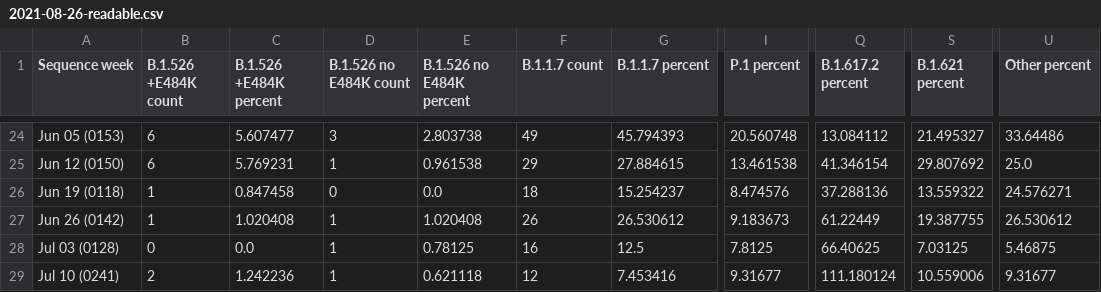
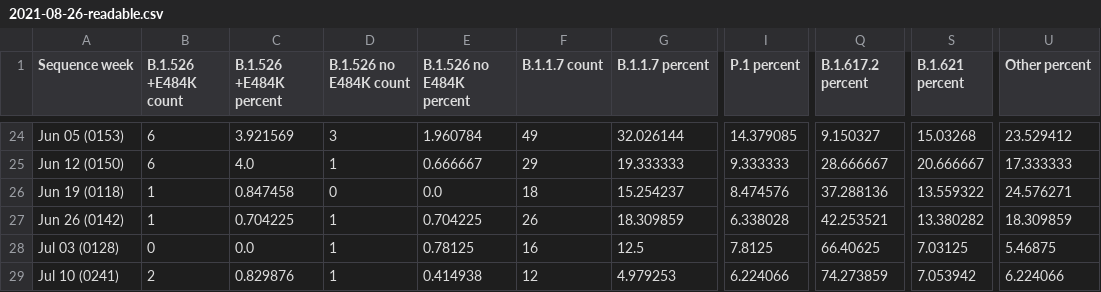
Before and after one commit to BWMosher/coronavirus-data, a CSV file: variants/history/2021-08-26-readable.csv, drawn as a sheet; only a part is shown, gaps mark what is left out; the diff covers the shown part only; the diff names each change by its address in the sheet, - before the commit and + after, or states it on an @@ line.

```diff
--- a/variants/history/2021-08-26-readable.csv
+++ b/variants/history/2021-08-26-readable.csv
-C24 (B.1.526 +E484K percent): 5.607477
+C24 (B.1.526 +E484K percent): 3.921569
-E24 (B.1.526 no E484K percent): 2.803738
+E24 (B.1.526 no E484K percent): 1.960784
-G24 (B.1.1.7 percent): 45.794393
+G24 (B.1.1.7 percent): 32.026144
-I24 (P.1 percent): 20.560748
+I24 (P.1 percent): 14.379085
-Q24 (B.1.617.2 percent): 13.084112
+Q24 (B.1.617.2 percent): 9.150327
-S24 (B.1.621 percent): 21.495327
+S24 (B.1.621 percent): 15.03268
-U24 (Other percent): 33.64486
+U24 (Other percent): 23.529412
-C25 (B.1.526 +E484K percent): 5.769231
+C25 (B.1.526 +E484K percent): 4.0
-E25 (B.1.526 no E484K percent): 0.961538
+E25 (B.1.526 no E484K percent): 0.666667
-G25 (B.1.1.7 percent): 27.884615
+G25 (B.1.1.7 percent): 19.333333
-I25 (P.1 percent): 13.461538
+I25 (P.1 percent): 9.333333
-Q25 (B.1.617.2 percent): 41.346154
+Q25 (B.1.617.2 percent): 28.666667
-S25 (B.1.621 percent): 29.807692
+S25 (B.1.621 percent): 20.666667
-U25 (Other percent): 25.0
+U25 (Other percent): 17.333333
-C27 (B.1.526 +E484K percent): 1.020408
+C27 (B.1.526 +E484K percent): 0.704225
-E27 (B.1.526 no E484K percent): 1.020408
+E27 (B.1.526 no E484K percent): 0.704225
-G27 (B.1.1.7 percent): 26.530612
+G27 (B.1.1.7 percent): 18.309859
-I27 (P.1 percent): 9.183673
+I27 (P.1 percent): 6.338028
-Q27 (B.1.617.2 percent): 61.22449
+Q27 (B.1.617.2 percent): 42.253521
-S27 (B.1.621 percent): 19.387755
+S27 (B.1.621 percent): 13.380282
-U27 (Other percent): 26.530612
+U27 (Other percent): 18.309859
-C29 (B.1.526 +E484K percent): 1.242236
+C29 (B.1.526 +E484K percent): 0.829876
-E29 (B.1.526 no E484K percent): 0.621118
+E29 (B.1.526 no E484K percent): 0.414938
-G29 (B.1.1.7 percent): 7.453416
+G29 (B.1.1.7 percent): 4.979253
-I29 (P.1 percent): 9.31677
+I29 (P.1 percent): 6.224066
-Q29 (B.1.617.2 percent): 111.180124
+Q29 (B.1.617.2 percent): 74.273859
-S29 (B.1.621 percent): 10.559006
+S29 (B.1.621 percent): 7.053942
-U29 (Other percent): 9.31677
+U29 (Other percent): 6.224066
```
Also changed, not shown: 60 edited cells elsewhere in this file, variants/history/2021-08-19-readable.csv, variants/history/2021-12-09-readable.csv.
